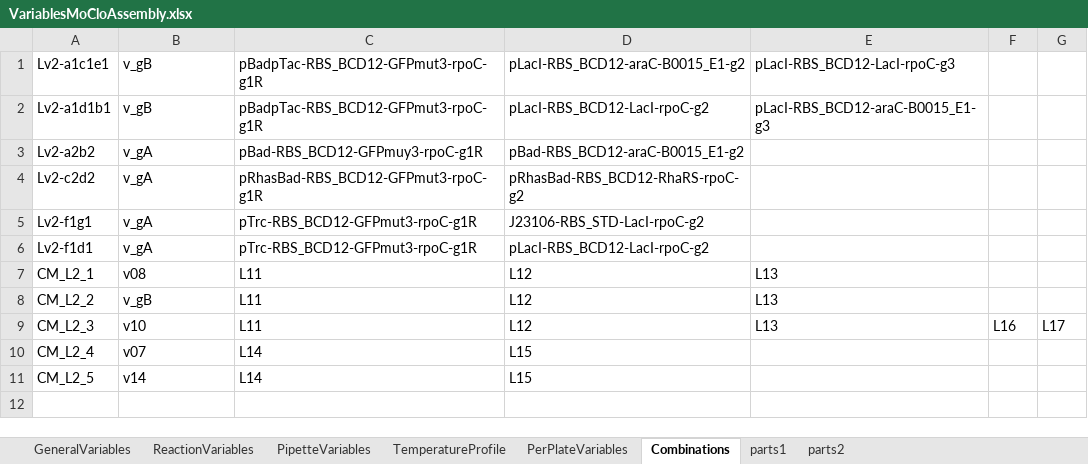
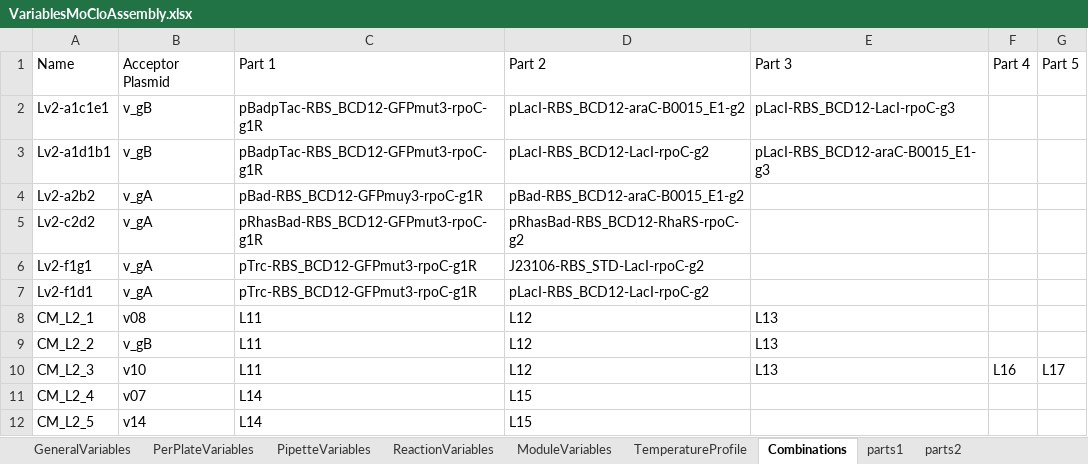
Before and after one commit to Biocomputation-CBGP/LAPrepository, an Excel workbook: LAPEntries/LAP-MoCloAssembly-OT2-1.0.0/VariablesMoCloAssembly.xlsx, sheet Combinations, drawn as a sheet; values as stored, in another font and other column widths than the file's, no borders; table styles not drawn; the diff names each change by its address in the sheet, - before the commit and + after, or states it on an @@ line.

```diff
--- a/LAPEntries/LAP-MoCloAssembly-OT2-1.0.0/VariablesMoCloAssembly.xlsx (sheet Combinations)
+++ b/LAPEntries/LAP-MoCloAssembly-OT2-1.0.0/VariablesMoCloAssembly.xlsx (sheet Combinations)
+sheet tab: ModuleVariables
@@ sheet tab order changed: GeneralVariables | PerPlateVariables | PipetteVariables | ReactionVariables | ModuleVariables | TemperatureProfile | Combinations | parts1 | parts2 @@
+row 1: Name | Acceptor Plasmid | Part 1 | Part 2 | Part 3 | Part 4 | Part 5
```
Also changed, not shown: sheet parts2, sheet parts1, sheet GeneralVariables, sheet PipetteVariables, sheet PerPlateVariables, sheet ReactionVariables, 1 other file.
